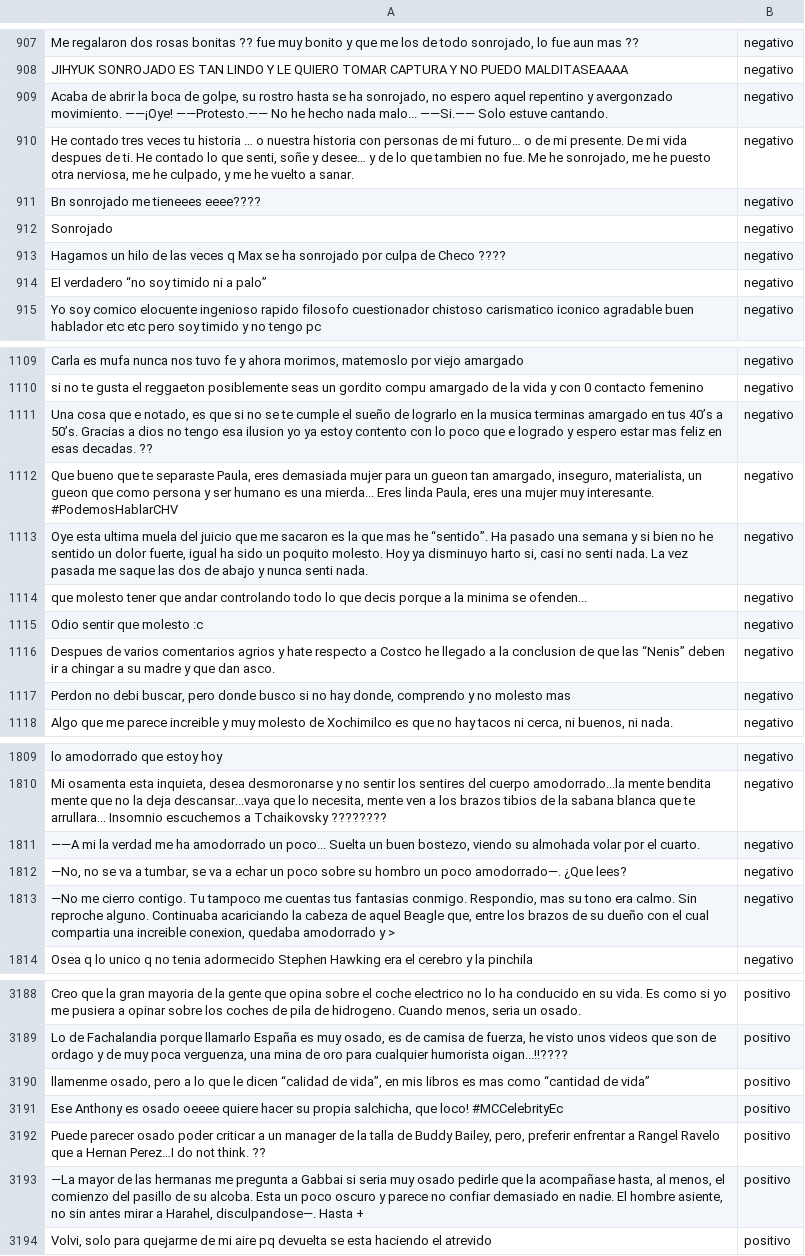
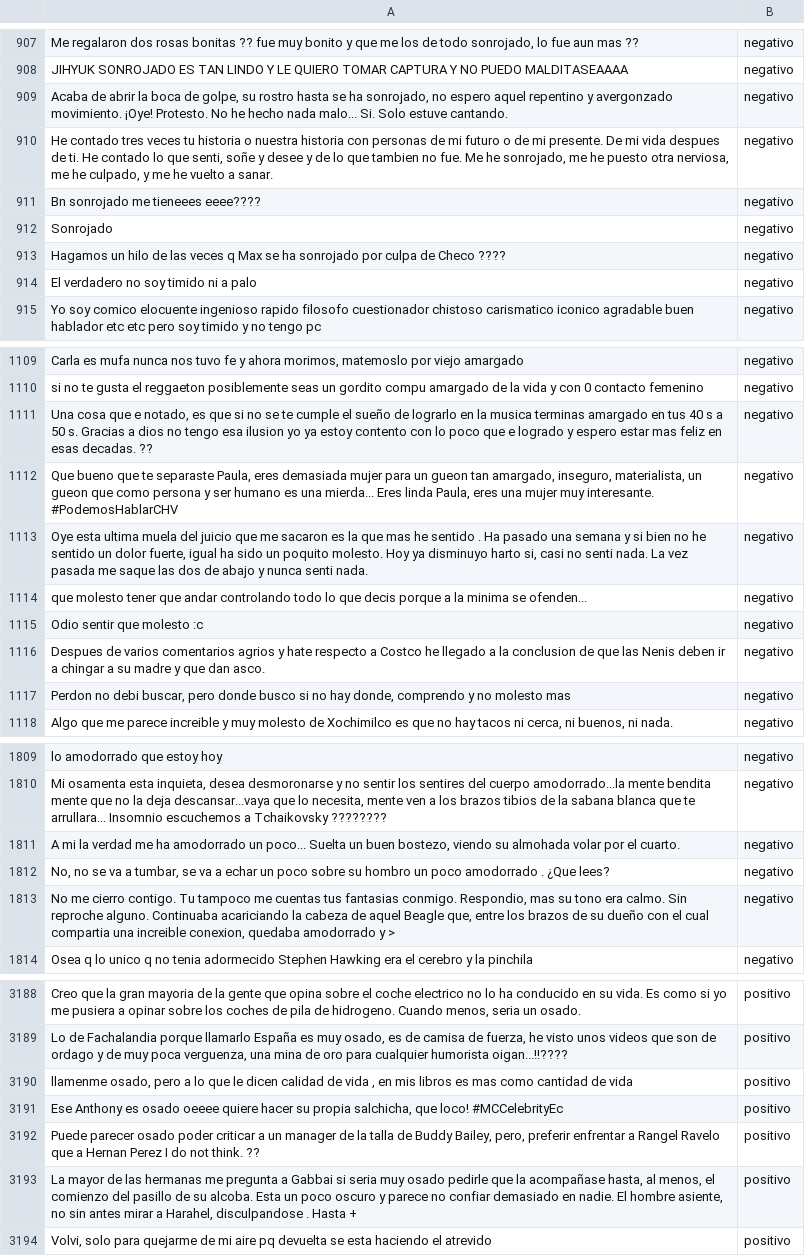
Before and after one commit to ml-punto-tech/sentiment-api, a CSV file: data-science/datasets/dataset_listo_para_ML.csv, drawn as a sheet; only a part is shown, gaps mark what is left out; the diff covers the shown part only; the diff names each change by its address in the sheet, - before the commit and + after, or states it on an @@ line.

```diff
--- a/data-science/datasets/dataset_listo_para_ML.csv
+++ b/data-science/datasets/dataset_listo_para_ML.csv
-A909: …avergonzado movimiento. ——¡Oye! ——Protesto.—— No he hecho nada malo... ——Si.—— Solo estuve…
+A909: …avergonzado movimiento. ¡Oye! Protesto. No he hecho nada malo... Si. Solo estuve…
-A910: …tu historia … o nuestra historia con personas de mi futuro… o de mi presente. De mi vida despues de ti. He contado lo que senti, soñe y desee… y de…
+A910: …tu historia o nuestra historia con personas de mi futuro o de mi presente. De mi vida despues de ti. He contado lo que senti, soñe y desee y de…
-A914: El verdadero “no soy timido ni a palo”
+A914: El verdadero no soy timido ni a palo
-A1111: …en tus 40’s a 50’s. Gracias a…
+A1111: …en tus 40 s a 50 s. Gracias a…
-A1113: …mas he “sentido”. Ha pasado…
+A1113: …mas he sentido . Ha pasado…
-A1116: …que las “Nenis” deben ir…
+A1116: …que las Nenis deben ir…
-A1811: ——A mi la…
+A1811: A mi la…
-A1812: —No, no se va a tumbar, se va a echar un poco sobre su hombro un poco amodorrado—. ¿Que lees?
+A1812: No, no se va a tumbar, se va a echar un poco sobre su hombro un poco amodorrado . ¿Que lees?
-A1813: —No me cierro…
+A1813: No me cierro…
-A3190: …le dicen “calidad de vida”, en mis libros es mas como “cantidad de vida”
+A3190: …le dicen calidad de vida , en mis libros es mas como cantidad de vida
-A3192: …a Hernan Perez…I do not…
+A3192: …a Hernan Perez I do not…
-A3193: —La mayor de las hermanas me pregunta a Gabbai si seria muy osado pedirle que la acompañase hasta, al menos, el comienzo del pasillo de su alcoba. Esta un poco oscuro y parece no confiar demasiado en nadie. El hombre asiente, no sin antes mirar a Harahel, disculpandose—. Hasta +
+A3193: La mayor de las hermanas me pregunta a Gabbai si seria muy osado pedirle que la acompañase hasta, al menos, el comienzo del pasillo de su alcoba. Esta un poco oscuro y parece no confiar demasiado en nadie. El hombre asiente, no sin antes mirar a Harahel, disculpandose . Hasta +
```
Also changed, not shown: 137 edited cells elsewhere in this file, 6 other files.
